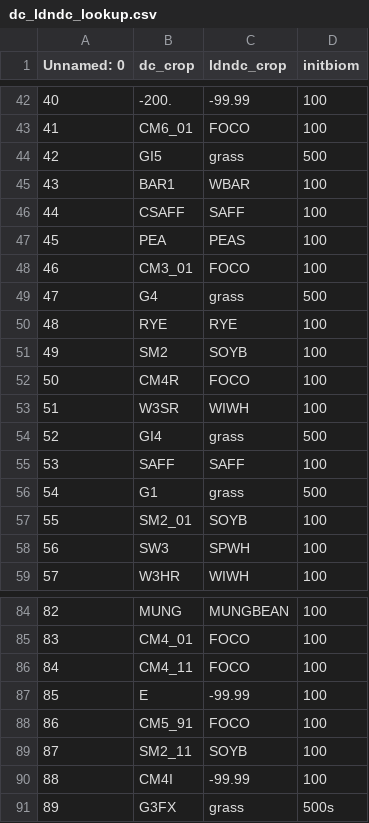
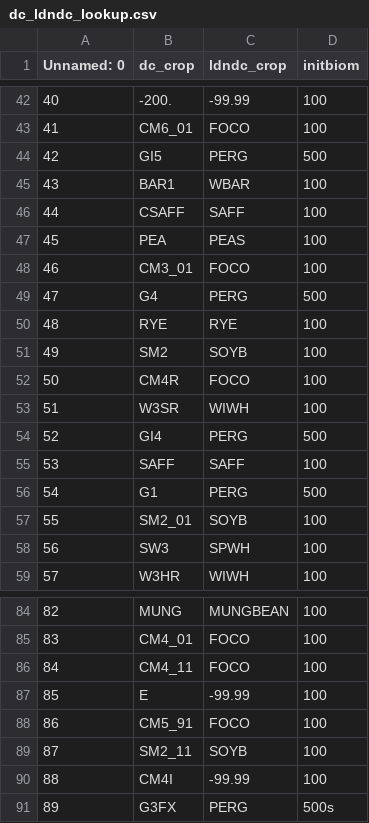
Before and after one commit to clemenswbr/bdap, a CSV file: dc_ldndc_lookup.csv, drawn as a sheet; only a part is shown, gaps mark what is left out; the diff covers the shown part only.

```diff
--- a/dc_ldndc_lookup.csv
+++ b/dc_ldndc_lookup.csv
@@ -43,3 +43,3 @@ Unnamed: 0	dc_crop	ldndc_crop	initbiom
 41	CM6_01	FOCO	100
-42	GI5	grass	500
+42	GI5	PERG	500
 43	BAR1	WBAR	100
@@ -48,3 +48,3 @@ Unnamed: 0	dc_crop	ldndc_crop	initbiom
 46	CM3_01	FOCO	100
-47	G4	grass	500
+47	G4	PERG	500
 48	RYE	RYE	100
@@ -53,5 +53,5 @@ Unnamed: 0	dc_crop	ldndc_crop	initbiom
 51	W3SR	WIWH	100
-52	GI4	grass	500
+52	GI4	PERG	500
 53	SAFF	SAFF	100
-54	G1	grass	500
+54	G1	PERG	500
 55	SM2_01	SOYB	100
@@ -90,2 +90,2 @@ Unnamed: 0	dc_crop	ldndc_crop	initbiom
 88	CM4I	-99.99	100
-89	G3FX	grass	500s
+89	G3FX	PERG	500s
```
Also changed, not shown: 9 edited cells elsewhere in this file.
